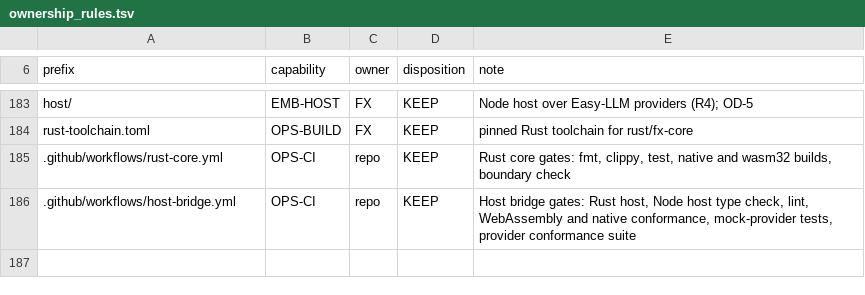
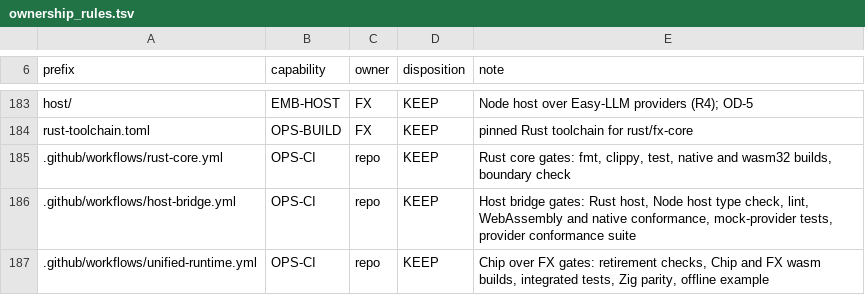
Before and after one commit to rkendel1/fx, a TSV file: docs/rebuild/inventory/ownership_rules.tsv, drawn as a sheet; only a part is shown, gaps mark what is left out; the diff names each change by its address in the sheet, - before the commit and + after, or states it on an @@ line.

```diff
--- a/docs/rebuild/inventory/ownership_rules.tsv
+++ b/docs/rebuild/inventory/ownership_rules.tsv
+row 187: .github/workflows/unified-runtime.yml | OPS-CI | repo | KEEP | Chip over FX gates: retirement checks, Chip and FX wasm builds, integrated tests, Zig parity, offline example
```
Also changed, not shown: docs/rebuild/inventory/files.tsv, 4 other files.
